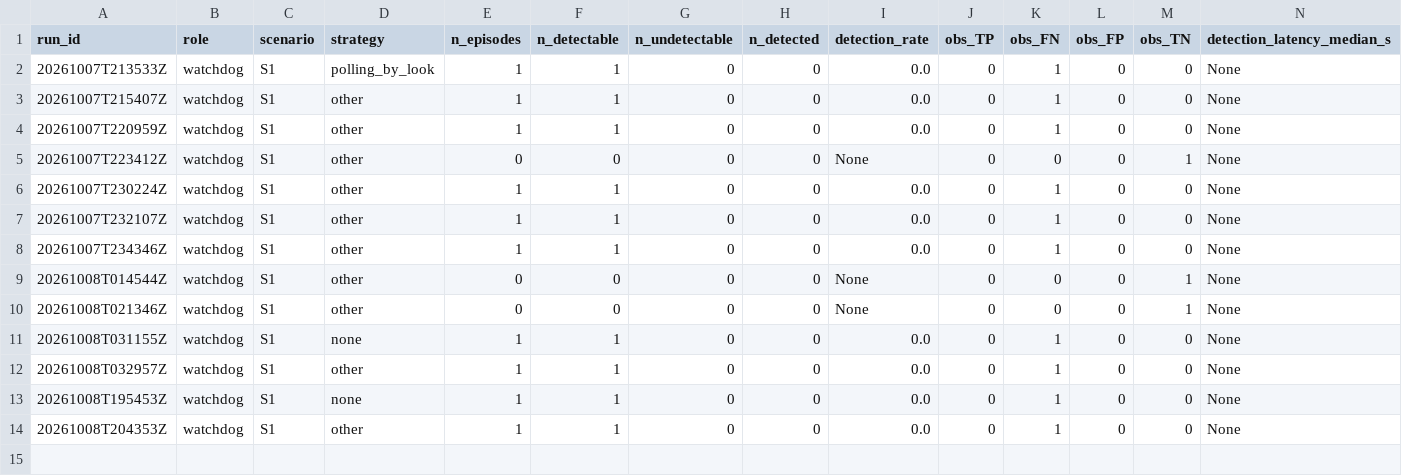
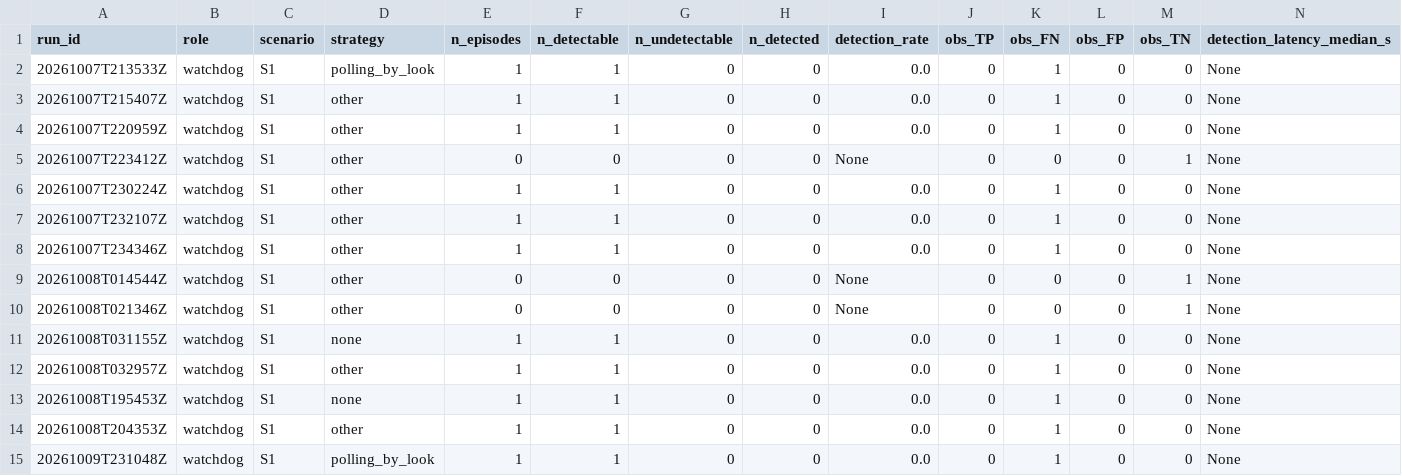
Before and after one commit to mohammadnsr1/WatchDog_V1, a CSV file: paper_results/batches/S1/raw/observation_results.csv, drawn as a sheet; only a part is shown; rows hold the shown columns only; the diff names each change by its address in the sheet, - before the commit and + after, or states it on an @@ line.

```diff
--- a/paper_results/batches/S1/raw/observation_results.csv
+++ b/paper_results/batches/S1/raw/observation_results.csv
+row 15: 20261009T231048Z | watchdog | S1 | polling_by_look | 1 | 1 | 0 | 0 | 0.0 | 0 | 1 | 0 | 0 | None
```
Also changed, not shown: paper_results/batches/S1/raw/results.csv, 4 other files.
